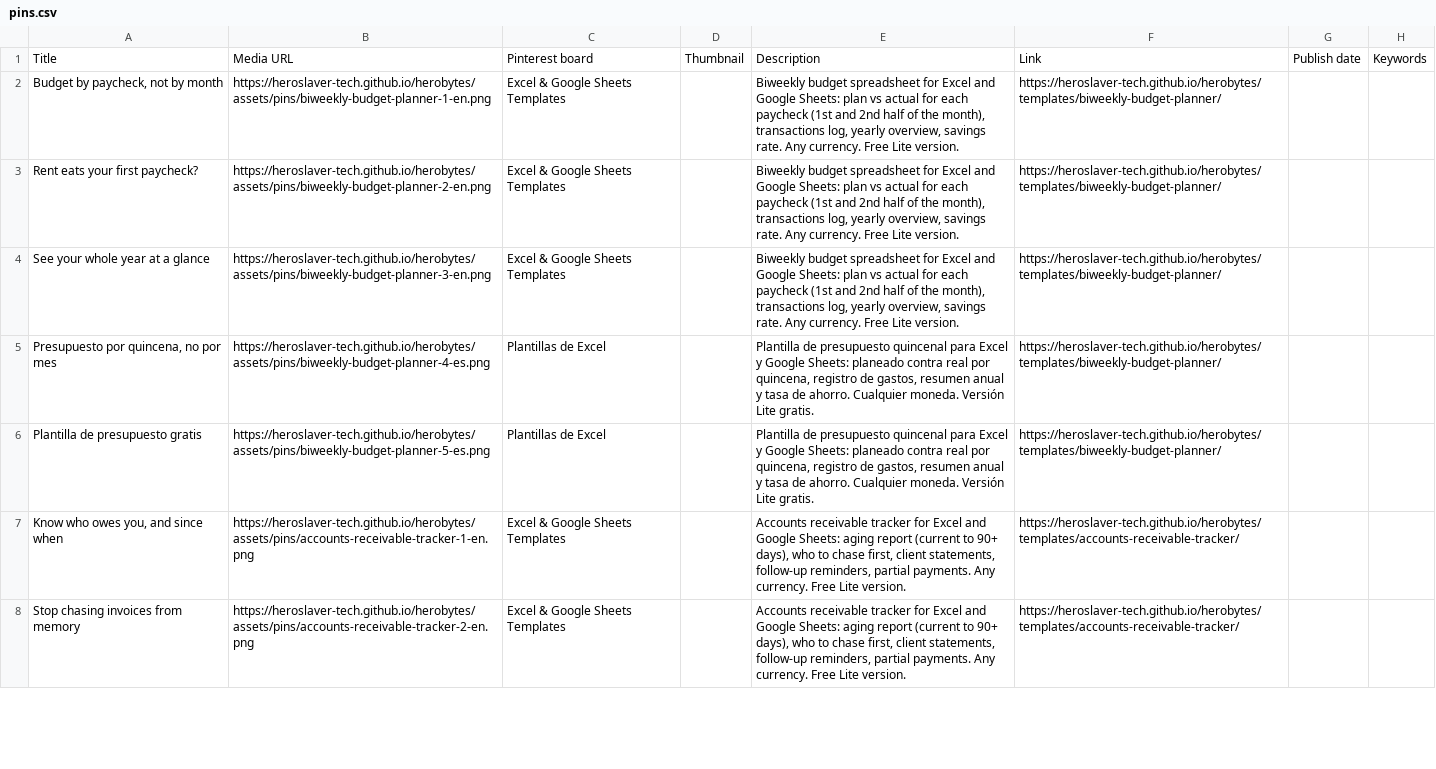
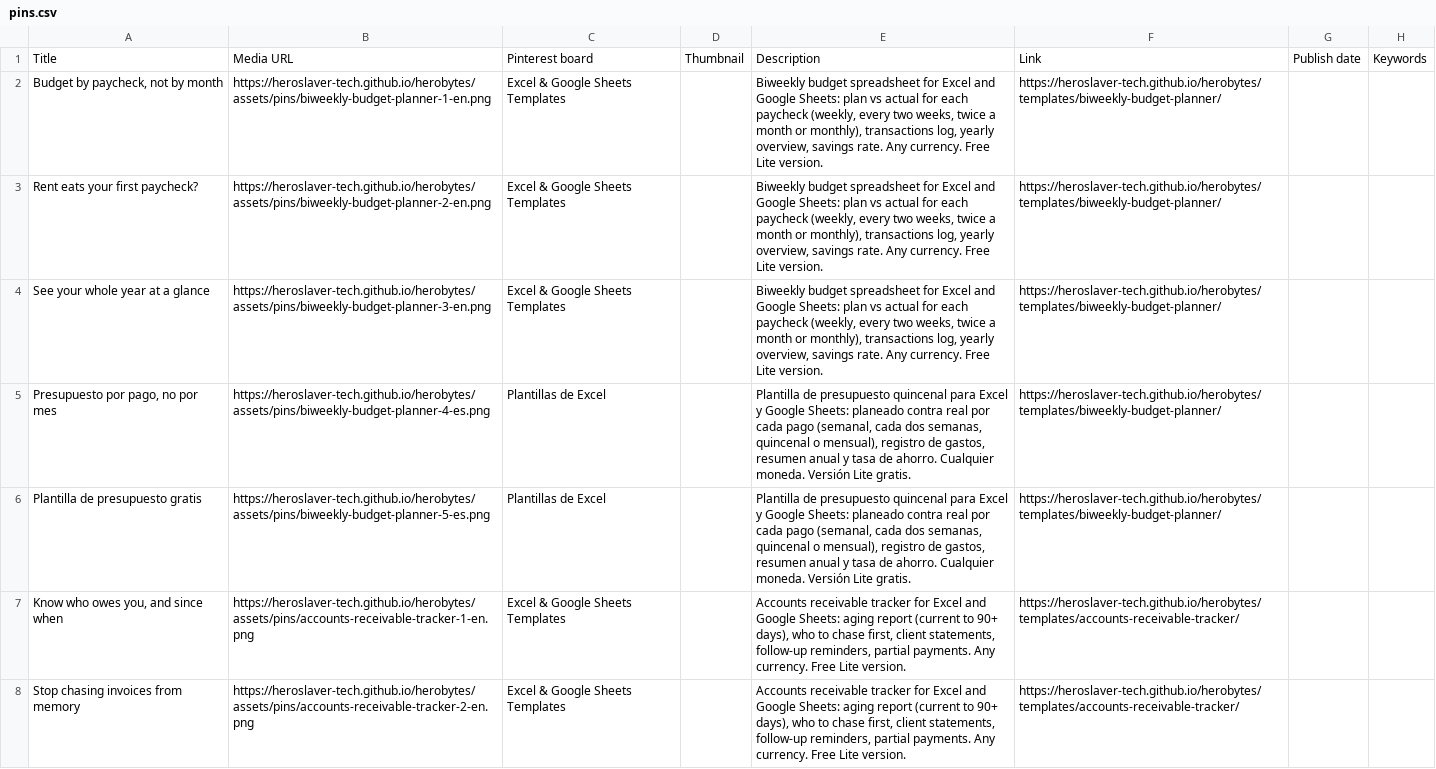
Before and after one commit to Heroslaver-tech/herobytes, a CSV file: assets/pins/pins.csv, drawn as a sheet; only a part is shown.

```diff
--- a/assets/pins/pins.csv
+++ b/assets/pins/pins.csv
@@ -1,7 +1,7 @@
 Title,Media URL,Pinterest board,Thumbnail,Description,Link,Publish date,Keywords
-"Budget by paycheck, not by month",https://heroslaver-tech.github.io/herobytes/assets/pins/biweekly-budget-planner-1-en.png,Excel & Google Sheets Templates,,"Biweekly budget spreadsheet for Excel and Google Sheets: plan vs actual for each paycheck (1st and 2nd half of the month), transactions log, yearly overview, savings rate. Any currency. Free Lite version.",https://heroslaver-tech.github.io/herobytes/templates/biweekly-budget-planner/,,
-Rent eats your first paycheck?,https://heroslaver-tech.github.io/herobytes/assets/pins/biweekly-budget-planner-2-en.png,Excel & Google Sheets Templates,,"Biweekly budget spreadsheet for Excel and Google Sheets: plan vs actual for each paycheck (1st and 2nd half of the month), transactions log, yearly overview, savings rate. Any currency. Free Lite version.",https://heroslaver-tech.github.io/herobytes/templates/biweekly-budget-planner/,,
-See your whole year at a glance,https://heroslaver-tech.github.io/herobytes/assets/pins/biweekly-budget-planner-3-en.png,Excel & Google Sheets Templates,,"Biweekly budget spreadsheet for Excel and Google Sheets: plan vs actual for each paycheck (1st and 2nd half of the month), transactions log, yearly overview, savings rate. Any currency. Free Lite version.",https://heroslaver-tech.github.io/herobytes/templates/biweekly-budget-planner/,,
-"Presupuesto por quincena, no por mes",https://heroslaver-tech.github.io/herobytes/assets/pins/biweekly-budget-planner-4-es.png,Plantillas de Excel,,"Plantilla de presupuesto quincenal para Excel y Google Sheets: planeado contra real por quincena, registro de gastos, resumen anual y tasa de ahorro. Cualquier moneda. Versión Lite gratis.",https://heroslaver-tech.github.io/herobytes/templates/biweekly-budget-planner/,,
-Plantilla de presupuesto gratis,https://heroslaver-tech.github.io/herobytes/assets/pins/biweekly-budget-planner-5-es.png,Plantillas de Excel,,"Plantilla de presupuesto quincenal para Excel y Google Sheets: planeado contra real por quincena, registro de gastos, resumen anual y tasa de ahorro. Cualquier moneda. Versión Lite gratis.",https://heroslaver-tech.github.io/herobytes/templates/biweekly-budget-planner/,,
+"Budget by paycheck, not by month",https://heroslaver-tech.github.io/herobytes/assets/pins/biweekly-budget-planner-1-en.png,Excel & Google Sheets Templates,,"Biweekly budget spreadsheet for Excel and Google Sheets: plan vs actual for each paycheck (weekly, every two weeks, twice a month or monthly), transactions log, yearly overview, savings rate. Any currency. Free Lite version.",https://heroslaver-tech.github.io/herobytes/templates/biweekly-budget-planner/,,
+Rent eats your first paycheck?,https://heroslaver-tech.github.io/herobytes/assets/pins/biweekly-budget-planner-2-en.png,Excel & Google Sheets Templates,,"Biweekly budget spreadsheet for Excel and Google Sheets: plan vs actual for each paycheck (weekly, every two weeks, twice a month or monthly), transactions log, yearly overview, savings rate. Any currency. Free Lite version.",https://heroslaver-tech.github.io/herobytes/templates/biweekly-budget-planner/,,
+See your whole year at a glance,https://heroslaver-tech.github.io/herobytes/assets/pins/biweekly-budget-planner-3-en.png,Excel & Google Sheets Templates,,"Biweekly budget spreadsheet for Excel and Google Sheets: plan vs actual for each paycheck (weekly, every two weeks, twice a month or monthly), transactions log, yearly overview, savings rate. Any currency. Free Lite version.",https://heroslaver-tech.github.io/herobytes/templates/biweekly-budget-planner/,,
+"Presupuesto por pago, no por mes",https://heroslaver-tech.github.io/herobytes/assets/pins/biweekly-budget-planner-4-es.png,Plantillas de Excel,,"Plantilla de presupuesto quincenal para Excel y Google Sheets: planeado contra real por cada pago (semanal, cada dos semanas, quincenal o mensual), registro de gastos, resumen anual y tasa de ahorro. Cualquier moneda. Versión Lite gratis.",https://heroslaver-tech.github.io/herobytes/templates/biweekly-budget-planner/,,
+Plantilla de presupuesto gratis,https://heroslaver-tech.github.io/herobytes/assets/pins/biweekly-budget-planner-5-es.png,Plantillas de Excel,,"Plantilla de presupuesto quincenal para Excel y Google Sheets: planeado contra real por cada pago (semanal, cada dos semanas, quincenal o mensual), registro de gastos, resumen anual y tasa de ahorro. Cualquier moneda. Versión Lite gratis.",https://heroslaver-tech.github.io/herobytes/templates/biweekly-budget-planner/,,
 "Know who owes you, and since when",https://heroslaver-tech.github.io/herobytes/assets/pins/accounts-receivable-tracker-1-en.png,Excel & Google Sheets Templates,,"Accounts receivable tracker for Excel and Google Sheets: aging report (current to 90+ days), who to chase first, client statements, follow-up reminders, partial payments. Any currency. Free Lite version.",https://heroslaver-tech.github.io/herobytes/templates/accounts-receivable-tracker/,,
```
Also changed, not shown: 10 other files.
